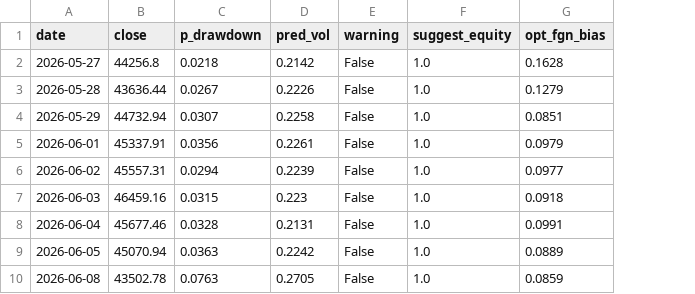
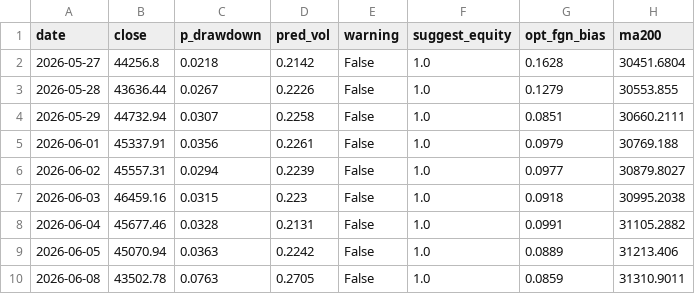
Before and after one commit to AlvinJhu/Alvin-J, a CSV file: tw-model/reports/risk_history.csv, drawn as a sheet; only a part is shown; the diff names each change by its address in the sheet, - before the commit and + after, or states it on an @@ line.

```diff
--- a/tw-model/reports/risk_history.csv
+++ b/tw-model/reports/risk_history.csv
+column H (ma200), rows 2-10: 30451.6804 | 30553.855 | 30660.2111 | 30769.188 | 30879.8027 | 30995.2038 | 31105.2882 | 31213.406 | 31310.9011
```
Also changed, not shown: 4 other files.
